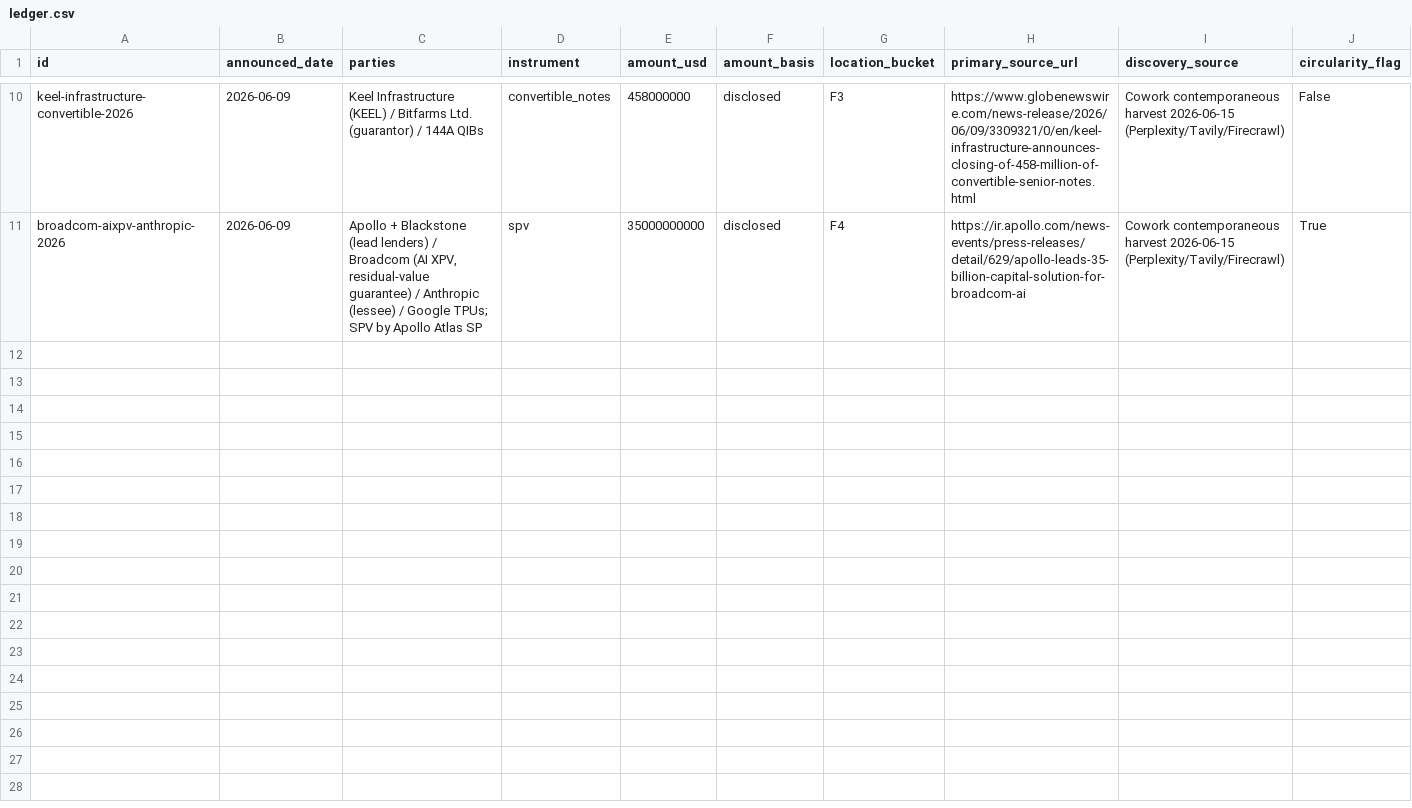
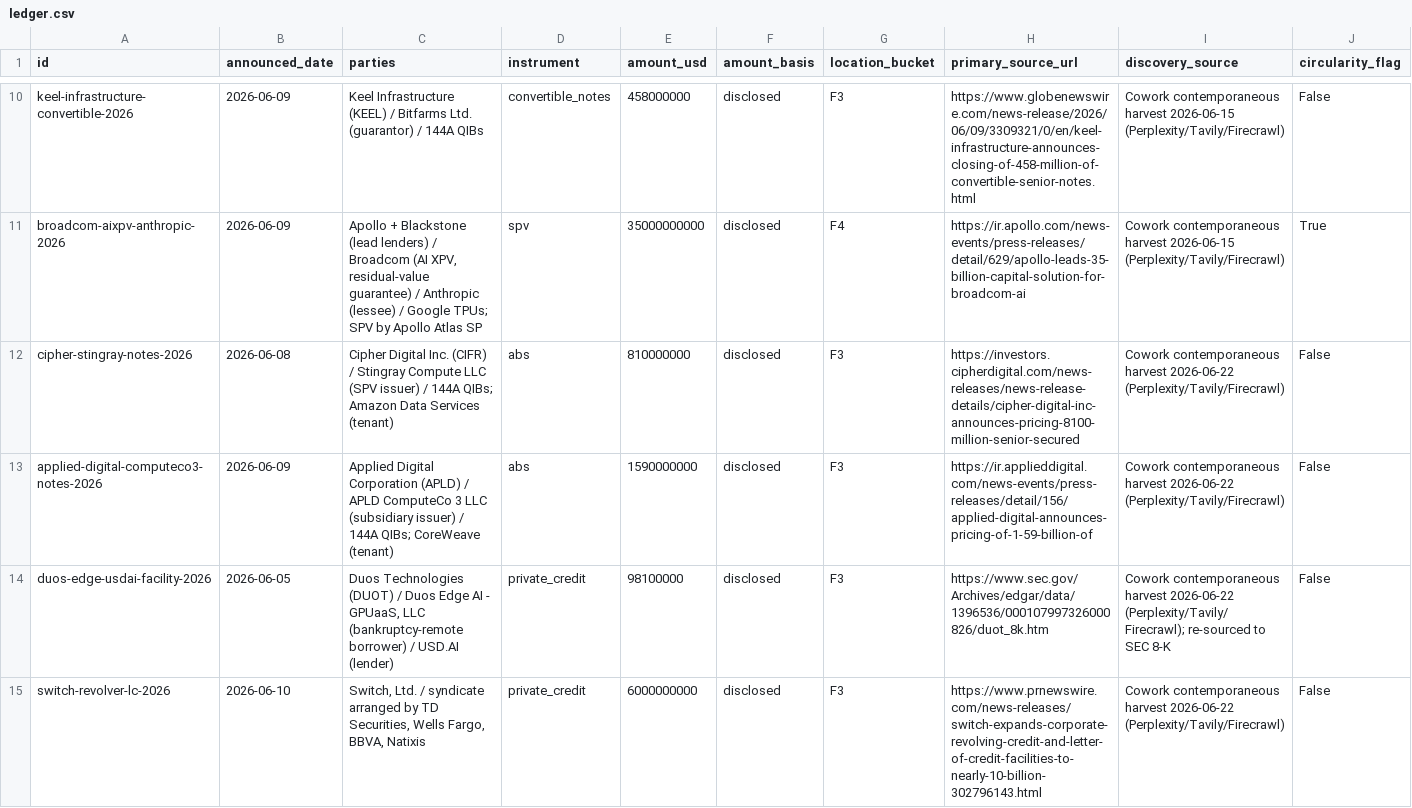
Before and after one commit to allangiraf-hub/return-on-thinking, a CSV file: data/curated/ledger.csv, drawn as a sheet; only a part is shown, gaps mark what is left out; rows hold the shown columns only; the diff names each change by its address in the sheet, - before the commit and + after, or states it on an @@ line.

Commit message:
Harvest 2026-06-22: +4 contemporaneous deals (~$8.5bn)
F3 (external credit-like to K-holders): Cipher/Stingray $810m SPV senior secured notes (Amazon-leased, Andrews TX); Applied Digital/APLD ComputeCo 3 $1.59bn senior secured notes (Polaris Forge 1 bldg 4, CoreWeave-leased); Duos Edge AI $98.1m USD.AI GPU-backed asset-based facility; Switch $6bn corporate revolver upsize (+$3.5bn LC, ~$10bn total). All primary-sourced (HTTP 200); validate_curated passes.

NOTE: built on still-unmerged harvest-2026-06-15 (+5 deals) and merged the 2026-06-22 CI weekly-refresh. All four new deals announced June 5-10 and were missed in the prior harvest; no NEW primary-sourced F3/F4 deals found in the June 15-22 window itself. Google ~$85bn TPU-financing initiative left out (report-only, no primary source).

```diff
--- a/data/curated/ledger.csv
+++ b/data/curated/ledger.csv
+row 12: cipher-stingray-notes-2026 | 2026-06-08 | Cipher Digital Inc. (CIFR) / Stingray Compute LLC (SPV issuer) / 144A QIBs; Amazon Data Services (tenant) | abs | 810000000 | disclosed | F3 | https://investors.cipherdigital.com/news-releases/news-release-details/cipher-digital-inc-announces-pricing-8100-million-senior-secured | Cowork contemporaneous harvest 2026-06-22 (Perplexity/Tavily/Firecrawl) | False
+row 13: applied-digital-computeco3-notes-2026 | 2026-06-09 | Applied Digital Corporation (APLD) / APLD ComputeCo 3 LLC (subsidiary issuer) / 144A QIBs; CoreWeave (tenant) | abs | 1590000000 | disclosed | F3 | https://ir.applieddigital.com/news-events/press-releases/detail/156/applied-digital-announces-pricing-of-1-59-billion-of | Cowork contemporaneous harvest 2026-06-22 (Perplexity/Tavily/Firecrawl) | False
+row 14: duos-edge-usdai-facility-2026 | 2026-06-05 | Duos Technologies (DUOT) / Duos Edge AI - GPUaaS, LLC (bankruptcy-remote borrower) / USD.AI (lender) | private_credit | 98100000 | disclosed | F3 | https://www.sec.gov/Archives/edgar/data/1396536/000107997326000826/duot_8k.htm | Cowork contemporaneous harvest 2026-06-22 (Perplexity/Tavily/Firecrawl); re-sourced to SEC 8-K | False
+row 15: switch-revolver-lc-2026 | 2026-06-10 | Switch, Ltd. / syndicate arranged by TD Securities, Wells Fargo, BBVA, Natixis | private_credit | 6000000000 | disclosed | F3 | https://www.prnewswire.com/news-releases/switch-expands-corporate-revolving-credit-and-letter-of-credit-facilities-to-nearly-10-billion-302796143.html | Cowork contemporaneous harvest 2026-06-22 (Perplexity/Tavily/Firecrawl) | False
```
